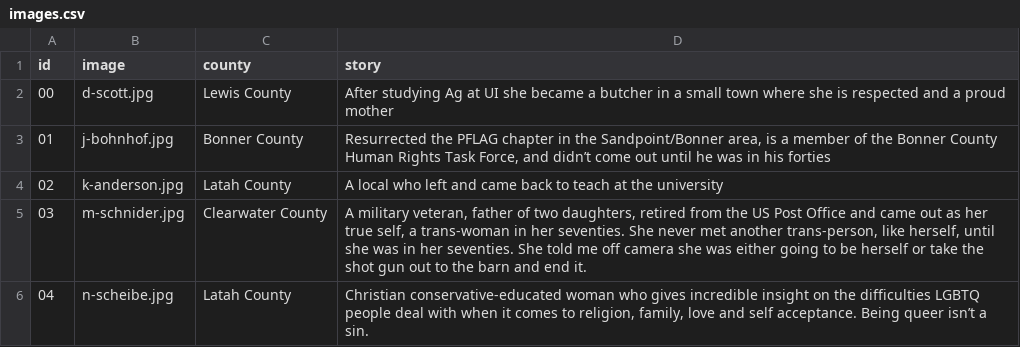
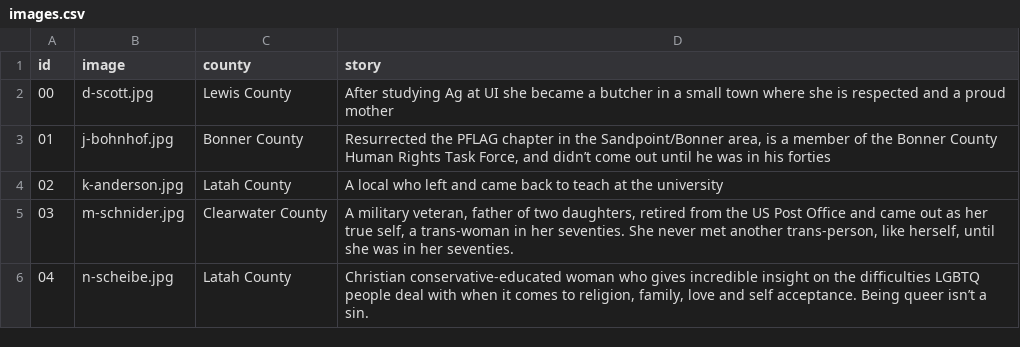
Before and after one commit to uidaholib/queered_source_original, a CSV file: _data/images.csv, drawn as a sheet.

Commit message:
update logo
removed off camera note too

```diff
--- a/_data/images.csv
+++ b/_data/images.csv
@@ -4,3 +4,3 @@ id,image,county,story
 02,k-anderson.jpg,Latah County,"A local who left and came back to teach at the university"
-03,m-schnider.jpg,Clearwater County,"A military veteran, father of two daughters, retired from the US Post Office and came out as her true self, a trans-woman in her seventies. She never met another trans-person, like herself, until she was in her seventies. She told me off camera she was either going to be herself or take the shot gun out to the barn and end it."
+03,m-schnider.jpg,Clearwater County,"A military veteran, father of two daughters, retired from the US Post Office and came out as her true self, a trans-woman in her seventies. She never met another trans-person, like herself, until she was in her seventies."
 04,n-scheibe.jpg,Latah County,"Christian conservative-educated woman who gives incredible insight on the difficulties LGBTQ people deal with when it comes to religion, family, love and self acceptance. Being queer isn’t a sin."
```
Also changed, not shown: 2 other files.
